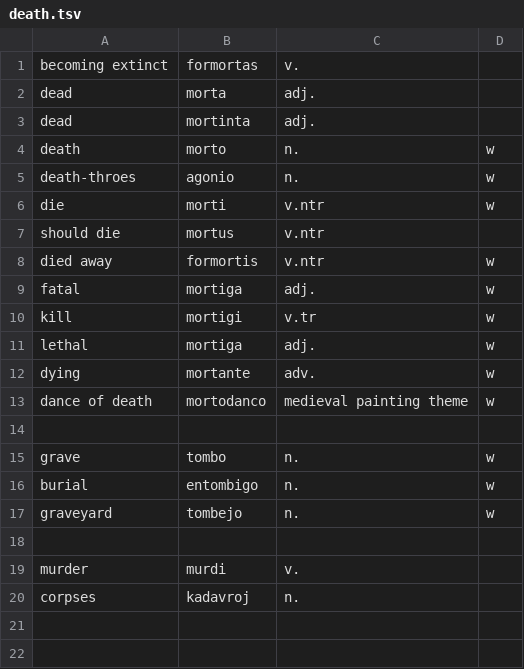
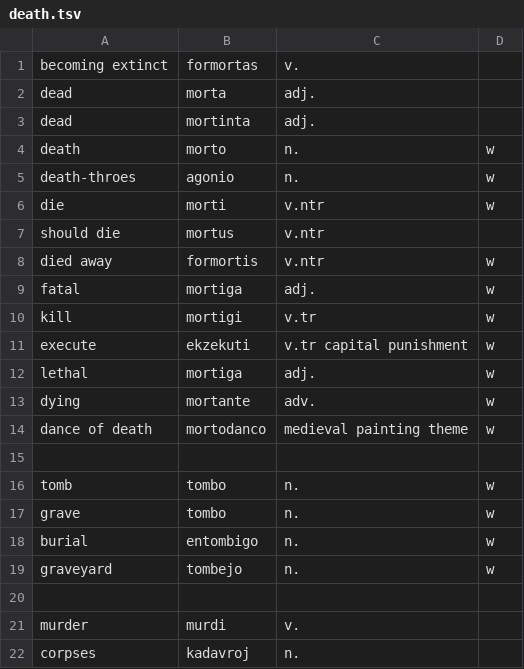
Before and after one commit to kingrpaul/eo-glossary, a TSV file: death.tsv, drawn as a sheet.

```diff
--- a/death.tsv
+++ b/death.tsv
@@ -10,2 +10,3 @@ fatal	mortiga	adj.	w
 kill	mortigi	v.tr	w
+execute	ekzekuti	v.tr capital punishment	w
 lethal	mortiga	adj.	w
@@ -14,2 +15,3 @@ dance of death	mortodanco	medieval painting theme	w
 
+tomb	tombo	n.	w
 grave	tombo	n.	w
```
Also changed, not shown: geography.tsv, music.tsv, 13 other files.
